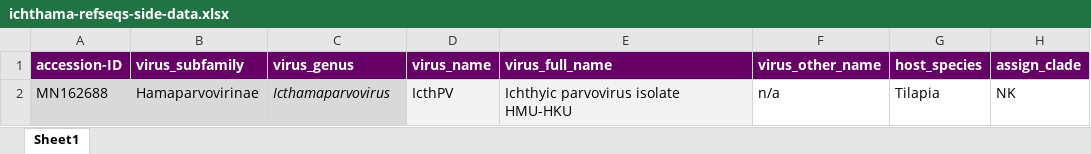
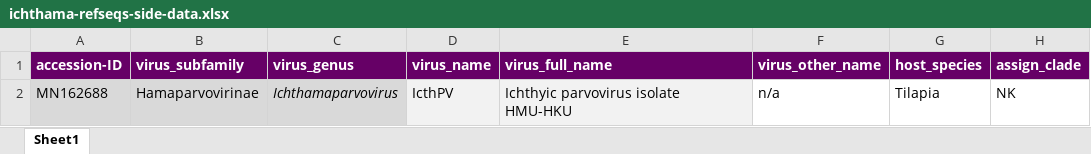
Before and after one commit to giffordlabcvr/Parvovirus-GLUE, an Excel workbook: tabular/genus/ichthama-refseqs-side-data.xlsx, sheet Sheet1, drawn as a sheet; only a part is shown; values as stored, in another font and other column widths than the file's, no borders; the diff names each change by its address in the sheet, - before the commit and + after, or states it on an @@ line.

Commit message:
Refactor - Ichthama component

```diff
--- a/tabular/genus/ichthama-refseqs-side-data.xlsx (sheet Sheet1)
+++ b/tabular/genus/ichthama-refseqs-side-data.xlsx (sheet Sheet1)
-C2 (virus_genus): Icthamaparvovirus
+C2 (virus_genus): Ichthamaparvovirus
```
Also changed, not shown: 30 other files.
